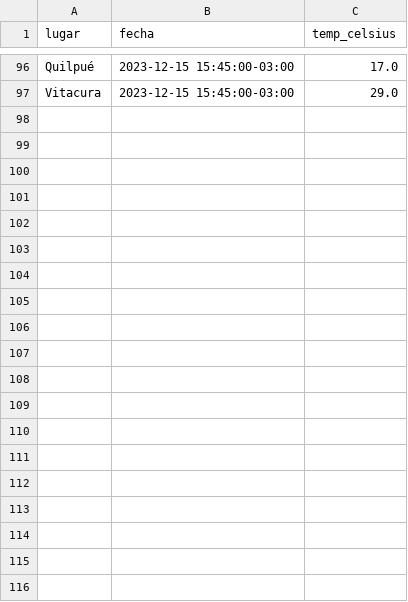
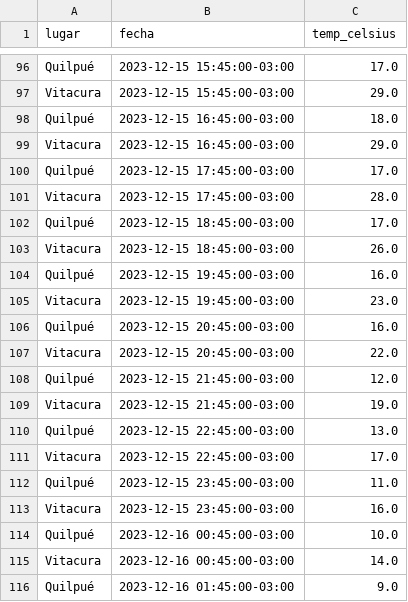
Before and after one commit to ggoni/hour-temps-with-airflow, a CSV file: data/mediciones.csv, drawn as a sheet; only a part is shown, gaps mark what is left out; the diff covers the shown part only; the diff names each change by its address in the sheet, - before the commit and + after, or states it on an @@ line.

```diff
--- a/data/mediciones.csv
+++ b/data/mediciones.csv
+row 98: Quilpué | 2023-12-15 16:45:00-03:00 | 18.0
+row 99: Vitacura | 2023-12-15 16:45:00-03:00 | 29.0
+row 100: Quilpué | 2023-12-15 17:45:00-03:00 | 17.0
+row 101: Vitacura | 2023-12-15 17:45:00-03:00 | 28.0
+row 102: Quilpué | 2023-12-15 18:45:00-03:00 | 17.0
+row 103: Vitacura | 2023-12-15 18:45:00-03:00 | 26.0
+row 104: Quilpué | 2023-12-15 19:45:00-03:00 | 16.0
+row 105: Vitacura | 2023-12-15 19:45:00-03:00 | 23.0
+row 106: Quilpué | 2023-12-15 20:45:00-03:00 | 16.0
+row 107: Vitacura | 2023-12-15 20:45:00-03:00 | 22.0
+row 108: Quilpué | 2023-12-15 21:45:00-03:00 | 12.0
+row 109: Vitacura | 2023-12-15 21:45:00-03:00 | 19.0
+row 110: Quilpué | 2023-12-15 22:45:00-03:00 | 13.0
+row 111: Vitacura | 2023-12-15 22:45:00-03:00 | 17.0
+row 112: Quilpué | 2023-12-15 23:45:00-03:00 | 11.0
+row 113: Vitacura | 2023-12-15 23:45:00-03:00 | 16.0
+row 114: Quilpué | 2023-12-16 00:45:00-03:00 | 10.0
+row 115: Vitacura | 2023-12-16 00:45:00-03:00 | 14.0
+row 116: Quilpué | 2023-12-16 01:45:00-03:00 | 9.0
```
Also changed, not shown: 19 added rows elsewhere in this file, 42 other files.
